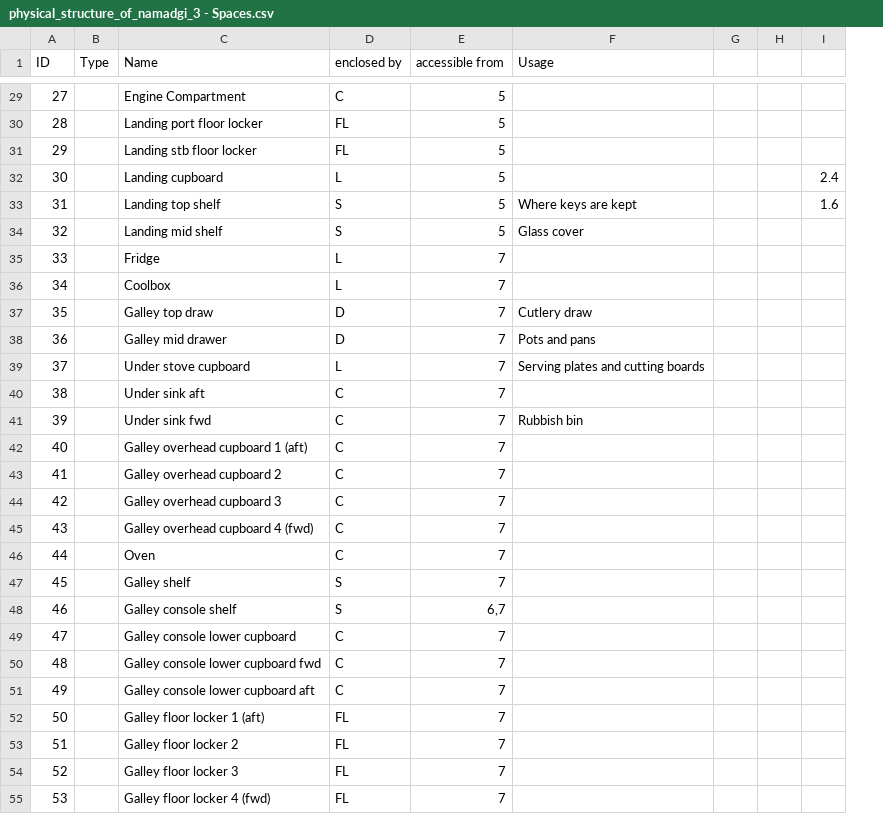
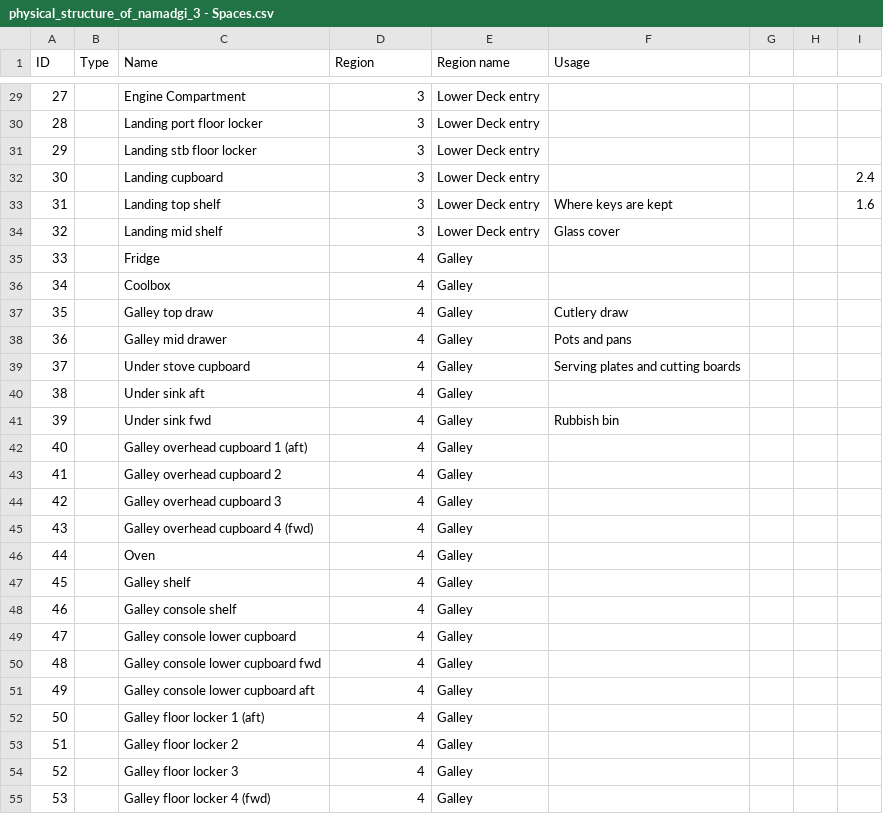
Before and after one commit to smr547/BoatLayout, a CSV file: data/physical_structure_of_namadgi_3 - Spaces.csv, drawn as a sheet; only a part is shown, gaps mark what is left out; removed rows and columns are numbered as before the commit, all else as after; the diff covers the shown part only; the diff names each change by its address in the sheet, - before the commit and + after, or states it on an @@ line.

```diff
--- a/data/physical_structure_of_namadgi_3 - Spaces.csv
+++ b/data/physical_structure_of_namadgi_3 - Spaces.csv
-column D (enclosed by), rows 29-55: C | FL | FL | L | S | S | L | L | D | D | L | C | C | C | C | C | C | C | S | S | C | C | C | FL | FL | FL | FL
+column E (Region name), rows 29-55: Lower Deck entry | Lower Deck entry | Lower Deck entry | Lower Deck entry | Lower Deck entry | Lower Deck entry | Galley | Galley | Galley | Galley | Galley | Galley | Galley | Galley | Galley | Galley | Galley | Galley | Galley | Galley | Galley | Galley | Galley | Galley | Galley | Galley | Galley
-D1: accessible from
+D1: Region
-D29:D34 (Region): 5
+D29:D34 (Region): 3
-D35:D47 (Region): 7
+D35:D47 (Region): 4
-D48 (Region): 6,7
+D48 (Region): 4
-D49:D55 (Region): 7
+D49:D55 (Region): 4
```
Also changed, not shown: 115 edited cells elsewhere in this file, 3 other files.
